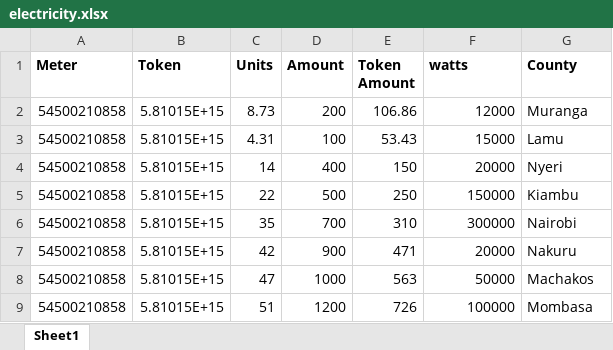
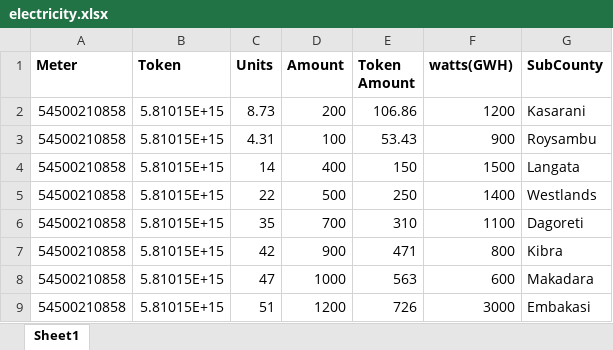
Before and after one commit to Gibz-nate/Smart_Power, an Excel workbook: electricity.xlsx, sheet Sheet1, drawn as a sheet; values as stored, in another font and other column widths than the file's, no borders; the diff names each change by its address in the sheet, - before the commit and + after, or states it on an @@ line.

```diff
--- a/electricity.xlsx (sheet Sheet1)
+++ b/electricity.xlsx (sheet Sheet1)
-F1: watts
+F1: watts(GWH)
-G1: County
+G1: SubCounty
-F2 (watts(GWH)): 12000
+F2 (watts(GWH)): 1200
-G2 (SubCounty): Muranga
+G2 (SubCounty): Kasarani
-F3 (watts(GWH)): 15000
+F3 (watts(GWH)): 900
-G3 (SubCounty): Lamu
+G3 (SubCounty): Roysambu
-F4 (watts(GWH)): 20000
+F4 (watts(GWH)): 1500
-G4 (SubCounty): Nyeri
+G4 (SubCounty): Langata
-F5 (watts(GWH)): 150000
+F5 (watts(GWH)): 1400
-G5 (SubCounty): Kiambu
+G5 (SubCounty): Westlands
-F6 (watts(GWH)): 300000
+F6 (watts(GWH)): 1100
-G6 (SubCounty): Nairobi
+G6 (SubCounty): Dagoreti
-F7 (watts(GWH)): 20000
+F7 (watts(GWH)): 800
-G7 (SubCounty): Nakuru
+G7 (SubCounty): Kibra
-F8 (watts(GWH)): 50000
+F8 (watts(GWH)): 600
-G8 (SubCounty): Machakos
+G8 (SubCounty): Makadara
-F9 (watts(GWH)): 100000
+F9 (watts(GWH)): 3000
-G9 (SubCounty): Mombasa
+G9 (SubCounty): Embakasi
```
Also changed, not shown: 1 other file.
